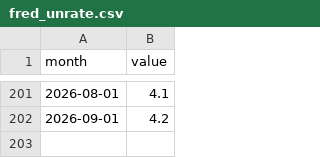
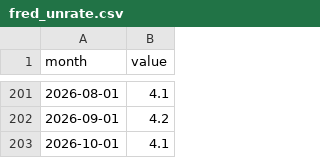
Before and after one commit to RN-Top/Signal-watch, a CSV file: data/series/fred_unrate.csv, drawn as a sheet; only a part is shown, gaps mark what is left out.

```diff
--- a/data/series/fred_unrate.csv
+++ b/data/series/fred_unrate.csv
@@ -202 +202,2 @@ month,value
 2026-09-01,4.2
+2026-10-01,4.1
```
Also changed, not shown: data/series/fred_productivity.csv, data/series/fred_usinfo.csv, 4 other files.
